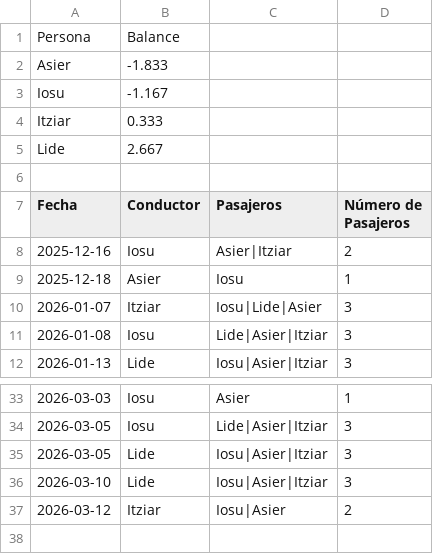
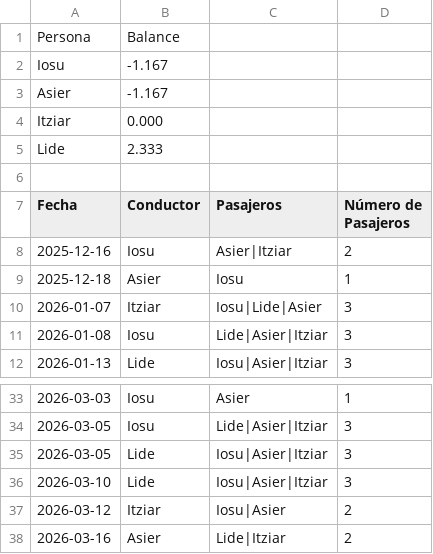
Before and after one commit to iosugomez/kotxea-backend, a CSV file: datos/viajes.csv, drawn as a sheet; only a part is shown, gaps mark what is left out.

Commit message:
Update viajes.csv 2026-03-16T15:28:25.217635

```diff
--- a/datos/viajes.csv
+++ b/datos/viajes.csv
@@ -1,6 +1,6 @@
 Persona,Balance
-Asier,-1.833
 Iosu,-1.167
-Itziar,0.333
-Lide,2.667
+Asier,-1.167
+Itziar,0.000
+Lide,2.333
 
@@ -37 +37,2 @@ Fecha,Conductor,Pasajeros,Número de Pasajeros
 2026-03-12,Itziar,"Iosu|Asier",2
+2026-03-16,Asier,"Lide|Itziar",2
```
